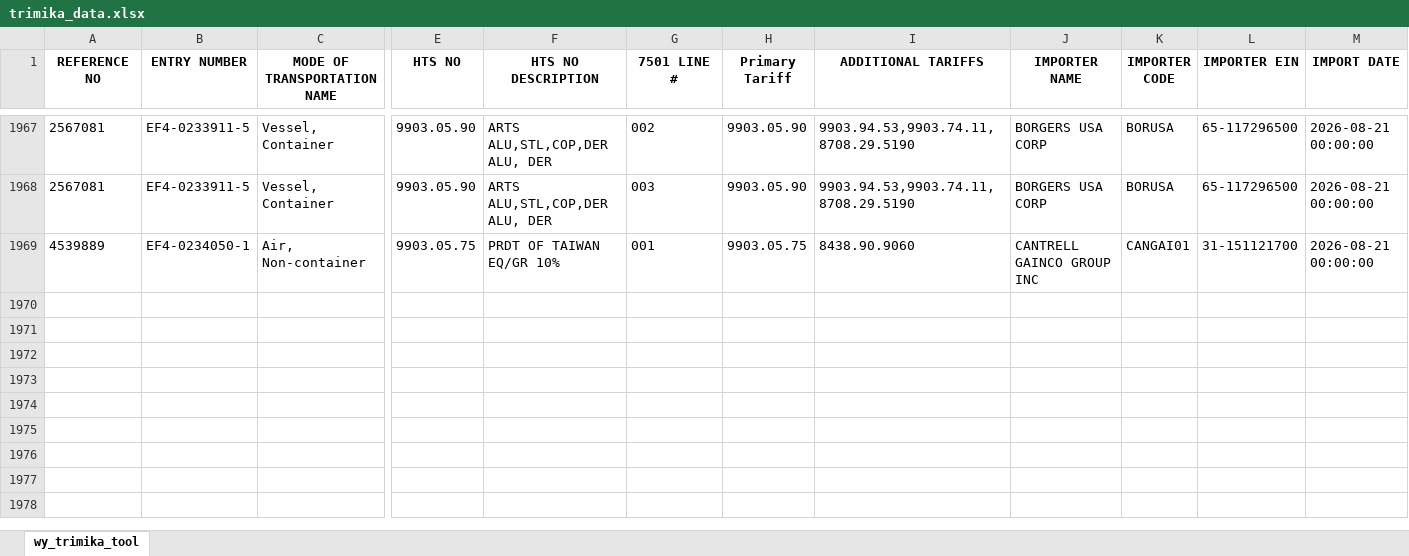
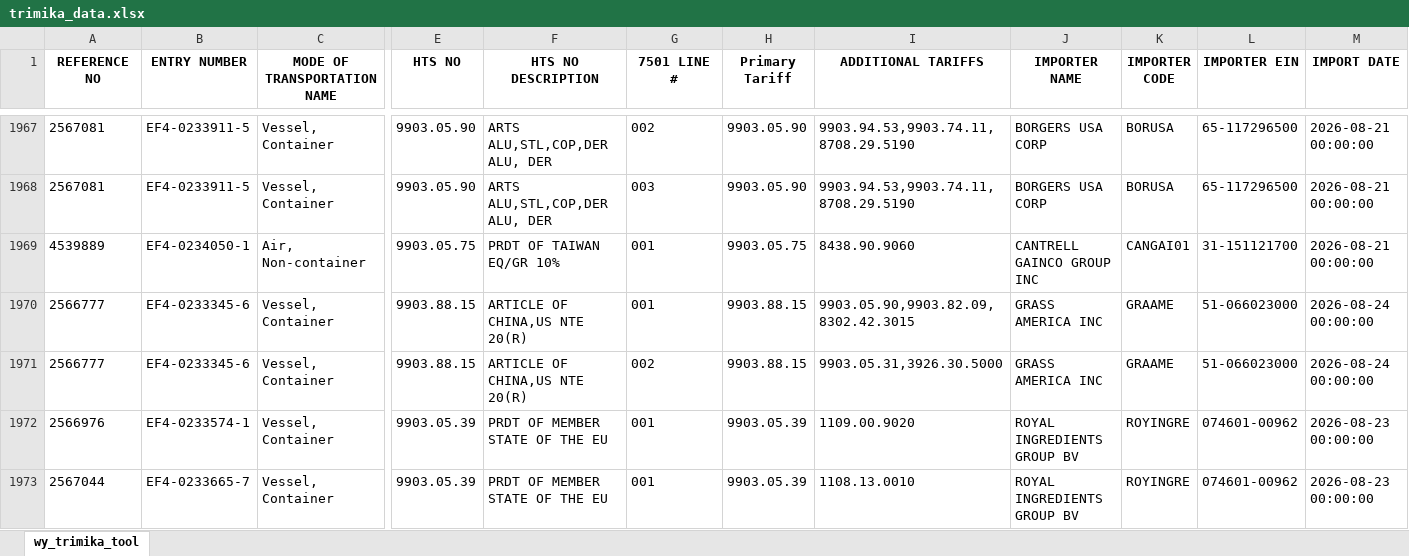
Before and after one commit to iffinc-ga/hts_search_tool, an Excel workbook: trimika_data.xlsx, sheet wy_trimika_tool, drawn as a sheet; only a part is shown, gaps mark what is left out; values as stored, in another font and other column widths than the file's, no borders; rows hold the shown columns only; the diff names each change by its address in the sheet, - before the commit and + after, or states it on an @@ line.

Commit message:
Append trimika data — 4 new rows, 1972 total

```diff
--- a/trimika_data.xlsx (sheet wy_trimika_tool)
+++ b/trimika_data.xlsx (sheet wy_trimika_tool)
+row 1970: 2566777 | EF4-0233345-6 | Vessel, Container | 9903.88.15 | ARTICLE OF CHINA,US NTE 20(R) | 001 | 9903.88.15 | 9903.05.90,9903.82.09,8302.42.3015 | GRASS AMERICA INC | GRAAME | 51-066023000 | 2026-08-24 00:00:00
+row 1971: 2566777 | EF4-0233345-6 | Vessel, Container | 9903.88.15 | ARTICLE OF CHINA,US NTE 20(R) | 002 | 9903.88.15 | 9903.05.31,3926.30.5000 | GRASS AMERICA INC | GRAAME | 51-066023000 | 2026-08-24 00:00:00
+row 1972: 2566976 | EF4-0233574-1 | Vessel, Container | 9903.05.39 | PRDT OF MEMBER STATE OF THE EU | 001 | 9903.05.39 | 1109.00.9020 | ROYAL INGREDIENTS GROUP BV | ROYINGRE | 074601-00962 | 2026-08-23 00:00:00
+row 1973: 2567044 | EF4-0233665-7 | Vessel, Container | 9903.05.39 | PRDT OF MEMBER STATE OF THE EU | 001 | 9903.05.39 | 1108.13.0010 | ROYAL INGREDIENTS GROUP BV | ROYINGRE | 074601-00962 | 2026-08-23 00:00:00
```
